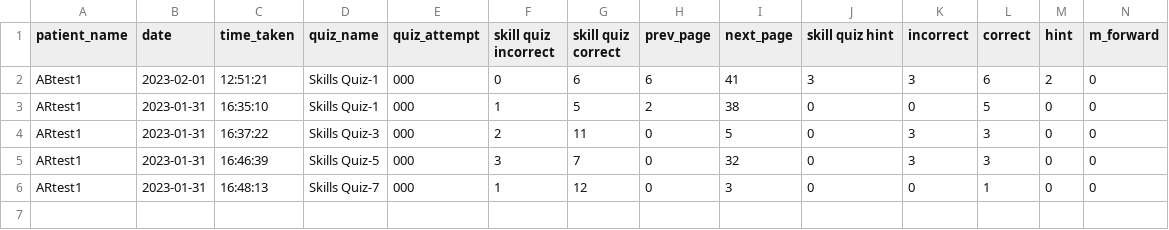
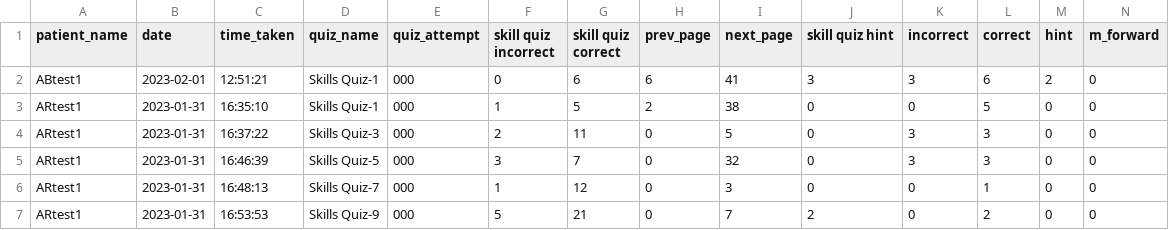
Before and after one commit to Mitchell-kolb/GSUR, a CSV file: Results/FinalResults.csv, drawn as a sheet; only a part is shown; rows hold the shown columns only; the diff names each change by its address in the sheet, - before the commit and + after, or states it on an @@ line.

```diff
--- a/Results/FinalResults.csv
+++ b/Results/FinalResults.csv
+row 7: ARtest1 | 2023-01-31 | 16:53:53 | Skills Quiz-9 | 000 | 5 | 21 | 0 | 7 | 2 | 0 | 2 | 0 | 0
```
Also changed, not shown: 14 other files.
